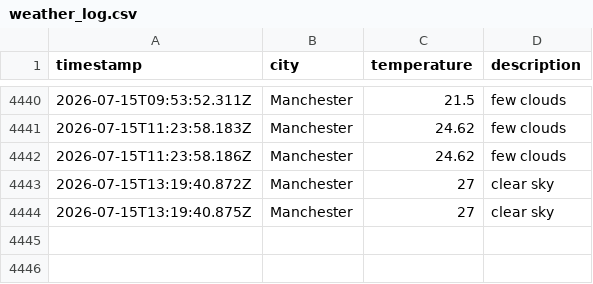
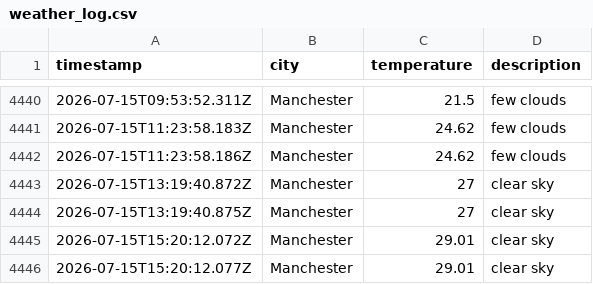
Before and after one commit to Maisie90/DataOps-weather, a CSV file: data/weather_log.csv, drawn as a sheet; only a part is shown, gaps mark what is left out.

```diff
--- a/data/weather_log.csv
+++ b/data/weather_log.csv
@@ -4444 +4444,3 @@ timestamp,city,temperature,description
 2026-07-15T13:19:40.875Z,Manchester,27,clear sky
+2026-07-15T15:20:12.072Z,Manchester,29.01,clear sky
+2026-07-15T15:20:12.077Z,Manchester,29.01,clear sky
```
